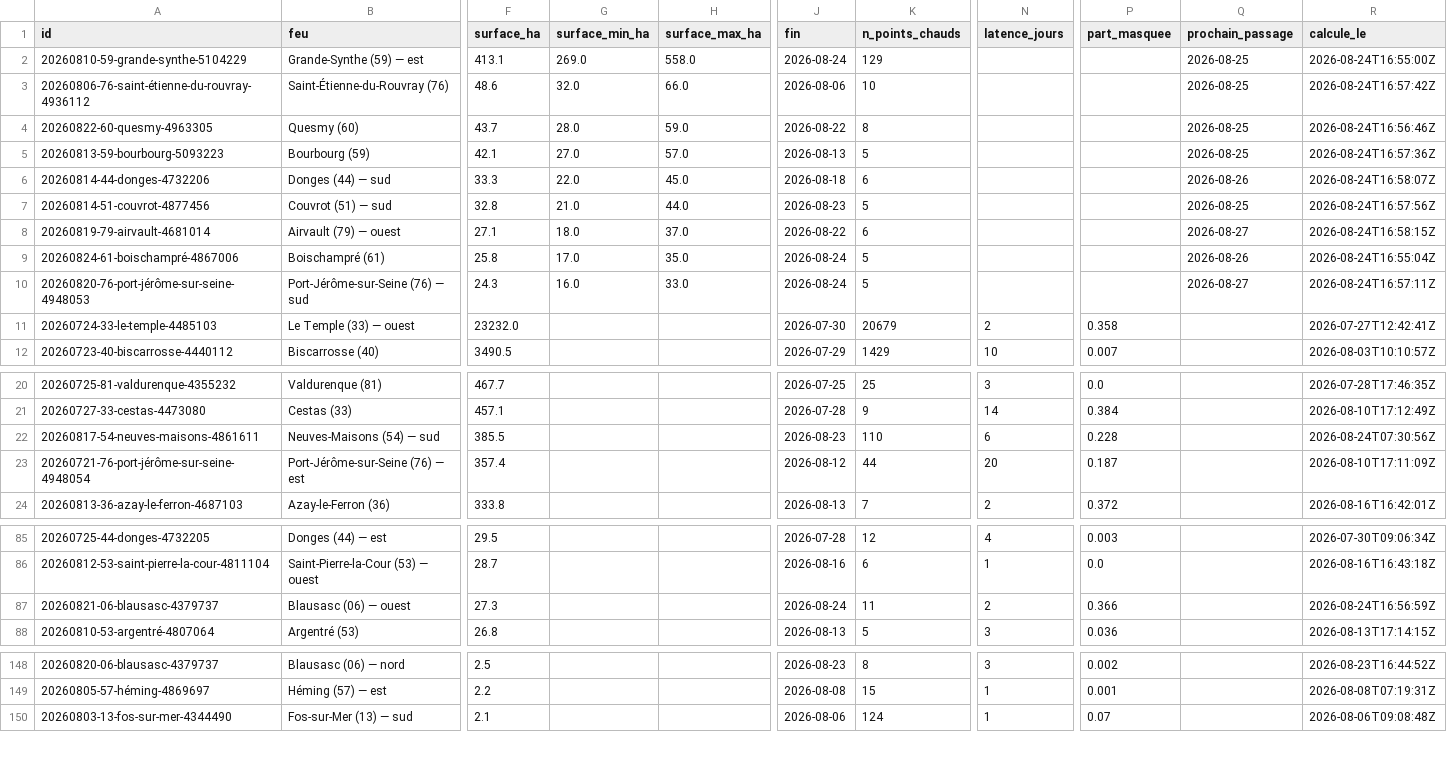
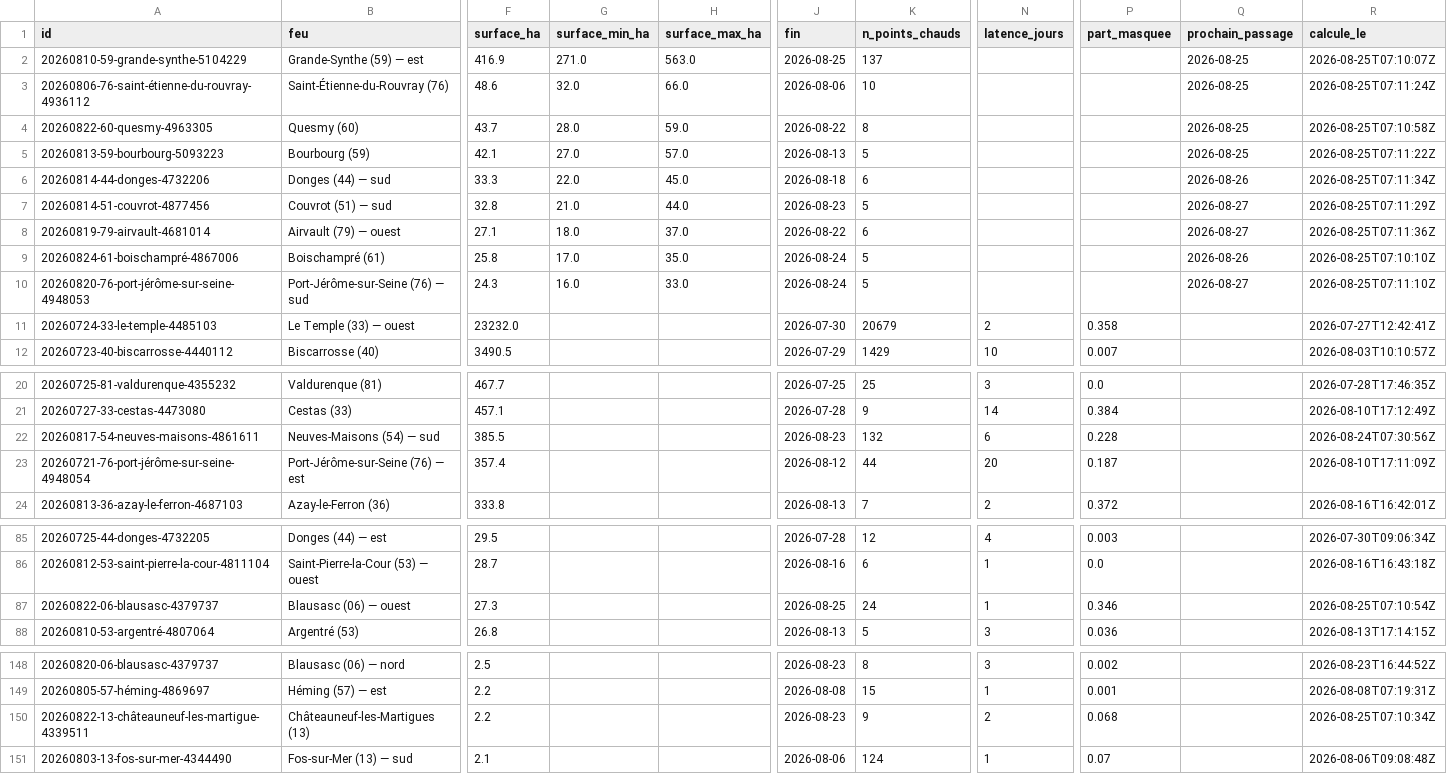
Before and after one commit to r0bp3nguin/brulis, a CSV file: site/data/feux.csv, drawn as a sheet; only a part is shown, gaps mark what is left out; rows hold the shown columns only; the diff names each change by its address in the sheet, - before the commit and + after, or states it on an @@ line.

```diff
--- a/site/data/feux.csv
+++ b/site/data/feux.csv
-F2 (surface_ha): 413.1
+F2 (surface_ha): 416.9
-G2 (surface_min_ha): 269.0
+G2 (surface_min_ha): 271.0
-H2 (surface_max_ha): 558.0
+H2 (surface_max_ha): 563.0
-J2 (fin): 2026-08-24
+J2 (fin): 2026-08-25
-K2 (n_points_chauds): 129
+K2 (n_points_chauds): 137
-R2 (calcule_le): 2026-08-24T16:55:00Z
+R2 (calcule_le): 2026-08-25T07:10:07Z
-R3 (calcule_le): 2026-08-24T16:57:42Z
+R3 (calcule_le): 2026-08-25T07:11:24Z
-R4 (calcule_le): 2026-08-24T16:56:46Z
+R4 (calcule_le): 2026-08-25T07:10:58Z
-R5 (calcule_le): 2026-08-24T16:57:36Z
+R5 (calcule_le): 2026-08-25T07:11:22Z
-R6 (calcule_le): 2026-08-24T16:58:07Z
+R6 (calcule_le): 2026-08-25T07:11:34Z
-Q7 (prochain_passage): 2026-08-25
+Q7 (prochain_passage): 2026-08-27
-R7 (calcule_le): 2026-08-24T16:57:56Z
+R7 (calcule_le): 2026-08-25T07:11:29Z
-R8 (calcule_le): 2026-08-24T16:58:15Z
+R8 (calcule_le): 2026-08-25T07:11:36Z
-R9 (calcule_le): 2026-08-24T16:55:04Z
+R9 (calcule_le): 2026-08-25T07:10:10Z
-R10 (calcule_le): 2026-08-24T16:57:11Z
+R10 (calcule_le): 2026-08-25T07:11:10Z
-K22 (n_points_chauds): 110
+K22 (n_points_chauds): 132
-A87 (id): 20260821-06-blausasc-4379737
+A87 (id): 20260822-06-blausasc-4379737
-J87 (fin): 2026-08-24
+J87 (fin): 2026-08-25
-K87 (n_points_chauds): 11
+K87 (n_points_chauds): 24
-N87 (latence_jours): 2
+N87 (latence_jours): 1
-P87 (part_masquee): 0.366
+P87 (part_masquee): 0.346
-R87 (calcule_le): 2026-08-24T16:56:59Z
+R87 (calcule_le): 2026-08-25T07:10:54Z
+row 150: 20260822-13-châteauneuf-les-martigue-4339511 | Châteauneuf-les-Martigues (13) | 2.2 |  |  | 2026-08-23 | 9 | 2 | 0.068 |  | 2026-08-25T07:10:34Z
```
Also changed, not shown: 27 other files.
